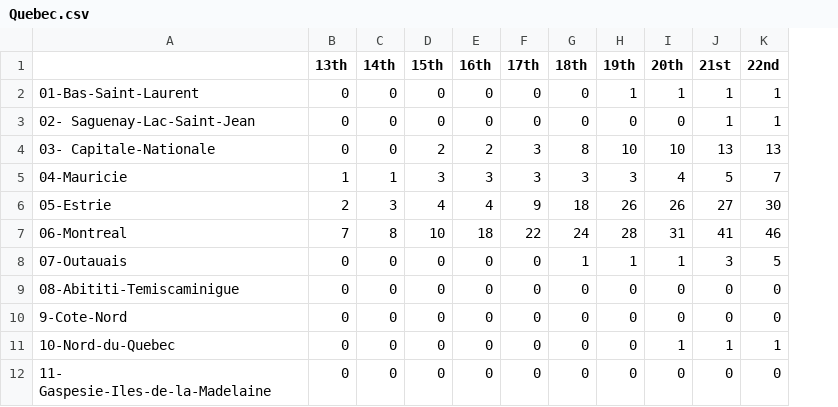
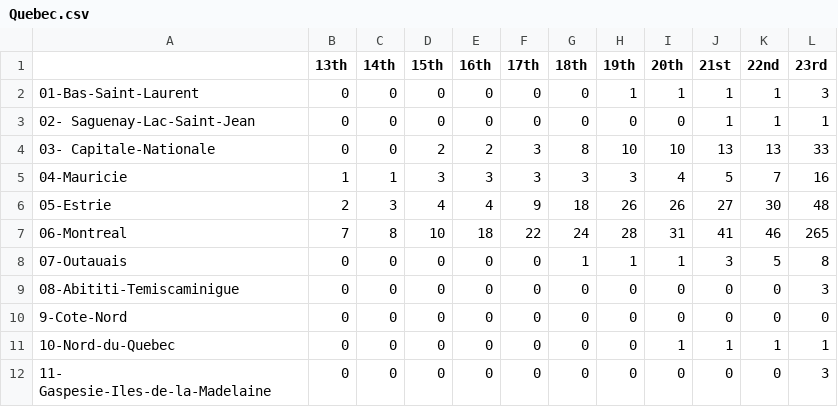
Before and after one commit to nickbent/covid-quebec-ontario, a CSV file: data/quebec/Quebec.csv, drawn as a sheet; only a part is shown; the diff names each change by its address in the sheet, - before the commit and + after, or states it on an @@ line.

Commit message:
Changed data files

```diff
--- a/data/quebec/Quebec.csv
+++ b/data/quebec/Quebec.csv
+column L (23rd), rows 2-12: 3 | 1 | 33 | 16 | 48 | 265 | 8 | 3 | 0 | 1 | 3
```
Also changed, not shown: 2 other files.
